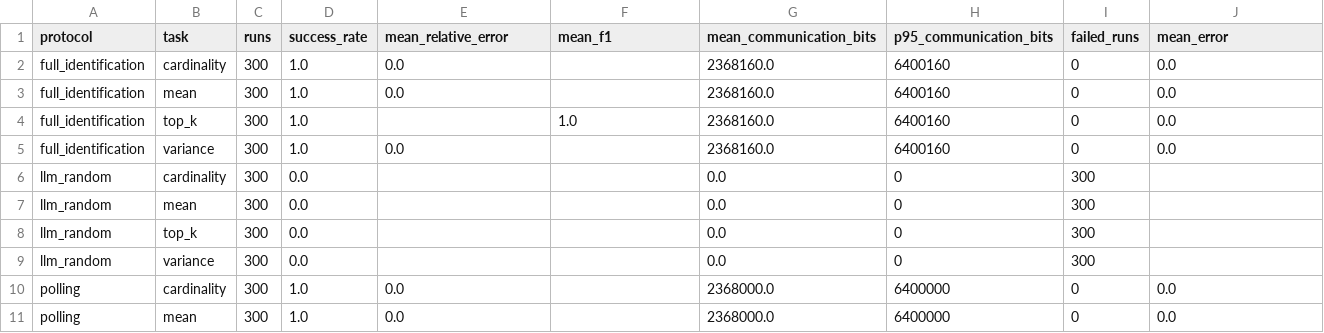
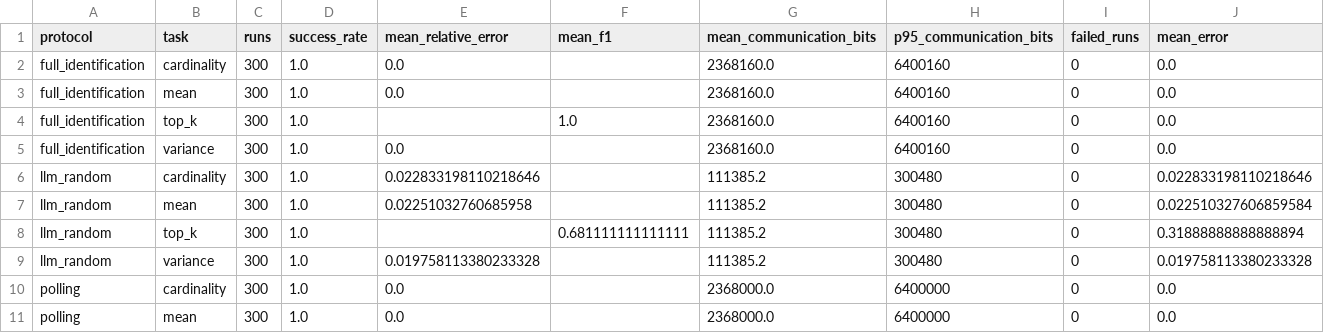
Before and after one commit to aozakiko/rfid, a CSV file: code_add/Experiments/stat_protocols/main/main_summary.csv, drawn as a sheet; only a part is shown; removed rows and columns are numbered as before the commit, all else as after; rows hold the shown columns only; the diff names each change by its address in the sheet, - before the commit and + after, or states it on an @@ line.

```diff
--- a/code_add/Experiments/stat_protocols/main/main_summary.csv
+++ b/code_add/Experiments/stat_protocols/main/main_summary.csv
-row 6: llm_random | cardinality | 300 | 0.0 |  |  | 0.0 | 0 | 300
-row 7: llm_random | mean | 300 | 0.0 |  |  | 0.0 | 0 | 300
-row 8: llm_random | top_k | 300 | 0.0 |  |  | 0.0 | 0 | 300
-row 9: llm_random | variance | 300 | 0.0 |  |  | 0.0 | 0 | 300
+row 6: llm_random | cardinality | 300 | 1.0 | 0.022833198110218646 |  | 111385.2 | 300480 | 0 | 0.022833198110218646
+row 7: llm_random | mean | 300 | 1.0 | 0.02251032760685958 |  | 111385.2 | 300480 | 0 | 0.022510327606859584
+row 8: llm_random | top_k | 300 | 1.0 |  | 0.681111111111111 | 111385.2 | 300480 | 0 | 0.31888888888888894
+row 9: llm_random | variance | 300 | 1.0 | 0.019758113380233328 |  | 111385.2 | 300480 | 0 | 0.019758113380233328
```
Also changed, not shown: 34 other files.
